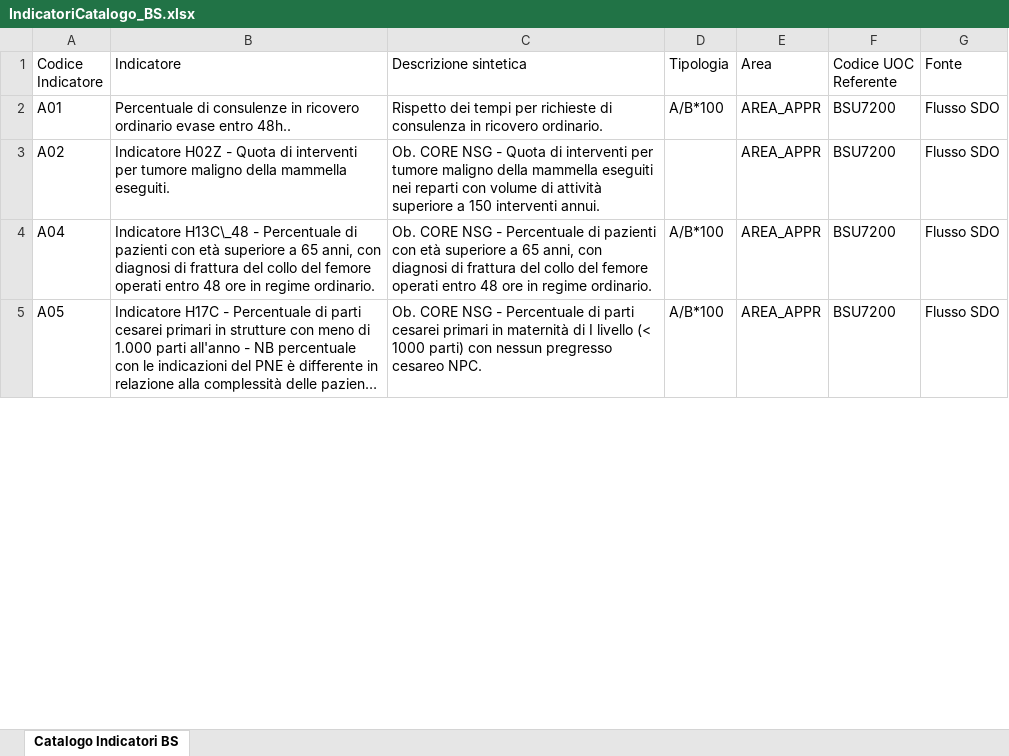
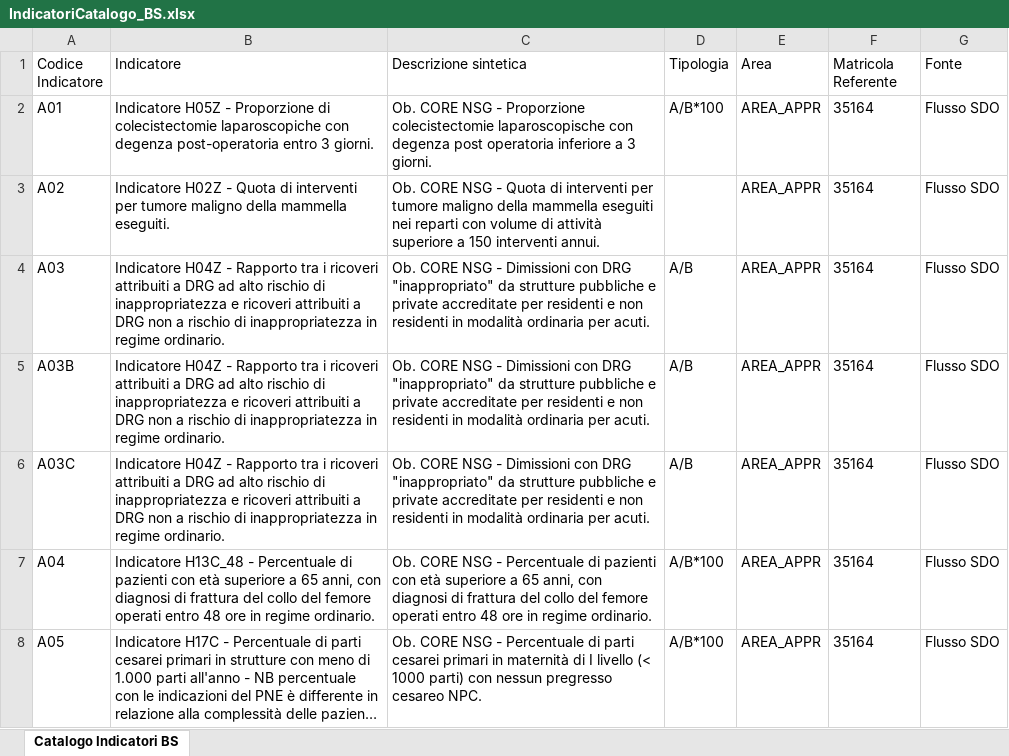
Before and after one commit to umarciano/gzoom-legacy, an Excel workbook: script/templates/IndicatoriCatalogo_BS.xlsx, sheet Catalogo Indicatori BS, drawn as a sheet; only a part is shown; long unchanged cells end in …; values as stored, in another font and other column widths than the file's, no borders; addresses are those after the commit; the diff covers the shown part only; the diff names each change by its address in the sheet, - before the commit and + after, or states it on an @@ line.

Commit message:
catalogo/import BS: ricostruzione da "codice NEW" + fix case, SI/NO graduati, alias BSEA0121
- Catalogo IndicatoriCatalogo_BS ricostruito dal master "codice NEW" (non piu' i Cd locali che
  collidevano, es. A01). Template WeRoot/WeMeasure/WeParty rigenerati coerenti (codici in MAIUSCOLO:
  il lookup glAccount dell'import misure e' case-sensitive -> evita "No glAccount accountCode='E06b'").
- genera_import_da_obiettivi.py:
  * is_sino "intelligente": Formula SI/NO ma fasce graduate (100/75/50/0) => valore diretto + fasce
    (ST69/ST69b/ST79), non binario;
  * UOC_ALIAS {BSEA0121->BSEA0120}: dato sporco anagrafica (stessa unita' fisica, +comparto BSEA0120C)
    -> gli indicatori BSEA0121 dell'Excel vanno sulla scheda BSEA0120. Vedi doc 08 §3.3.
- riconcilia_catalogo_indicatori.py: TIPO_OVERRIDE ST69/ST69b/ST79 = valore diretto.
- POST_IMPORT_FASCE_COMPLETO.sql rigenerato (fasce reali RNG_* per i 3 graduati inclusi).
- verifica-import/verifica-coerenza-import.spec.ts: fix codici scheda per-anno (strip 2026_ + filtro
  schede 2026) + stesso UOC_ALIAS. Esito: 594/594 OK, 0 critici.
- Pulizia template obsoleti: rimossi IMPORT_INDICATORI_ORGANIZZATIVI.xlsx e WeInterface_BS.xlsx;
  aggiunto REFERENTI_DA_DECIDERE.csv.

```diff
--- a/script/templates/IndicatoriCatalogo_BS.xlsx (sheet Catalogo Indicatori BS)
+++ b/script/templates/IndicatoriCatalogo_BS.xlsx (sheet Catalogo Indicatori BS)
-F1: Codice UOC Referente
+F1: Matricola Referente
-B2 (Indicatore): Percentuale di consulenze in ricovero ordinario evase entro 48h..
+B2 (Indicatore): Indicatore H05Z - Proporzione di colecistectomie laparoscopiche con degenza post-operatoria entro 3 giorni.
-C2 (Descrizione sintetica): Rispetto dei tempi per richieste di consulenza in ricovero ordinario.
+C2 (Descrizione sintetica): Ob. CORE NSG - Proporzione colecistectomie laparoscopische con degenza post operatoria inferiore a 3 giorni.
-F2:F3 (Matricola Referente): BSU7200
+F2:F3 (Matricola Referente): 35164
+row 4: A03 | Indicatore H04Z - Rapporto tra i ricoveri attribuiti a DRG ad alto rischio di inappropriatezza e ricoveri attribuiti a DRG non a rischio di inappropriatezza in regime ordinario. | Ob. CORE NSG - Dimissioni con DRG "inappropriato" da strutture pubbliche e private accreditate per residenti e non residenti in modalità ordinaria per acuti. | A/B | AREA_APPR | 35164 | Flusso SDO
+row 5: A03B | Indicatore H04Z - Rapporto tra i ricoveri attribuiti a DRG ad alto rischio di inappropriatezza e ricoveri attribuiti a DRG non a rischio di inappropriatezza in regime ordinario. | Ob. CORE NSG - Dimissioni con DRG "inappropriato" da strutture pubbliche e private accreditate per residenti e non residenti in modalità ordinaria per acuti. | A/B | AREA_APPR | 35164 | Flusso SDO
+row 6: A03C | Indicatore H04Z - Rapporto tra i ricoveri attribuiti a DRG ad alto rischio di inappropriatezza e ricoveri attribuiti a DRG non a rischio di inappropriatezza in regime ordinario. | Ob. CORE NSG - Dimissioni con DRG "inappropriato" da strutture pubbliche e private accreditate per residenti e non residenti in modalità ordinaria per acuti. | A/B | AREA_APPR | 35164 | Flusso SDO
-B7 (Indicatore): Indicatore H13C\_48 - Percentuale…
+B7 (Indicatore): Indicatore H13C_48 - Percentuale…
-F7:F8 (Matricola Referente): BSU7200
+F7:F8 (Matricola Referente): 35164
```
Also changed, not shown: 45 added rows, 89 removed rows, 9 moved rows and 361 edited cells elsewhere in this sheet, script/templates/WeMeasureInterface_BS.xlsx, script/templates/WePartyInterface_BS.xlsx, 10 other files.
